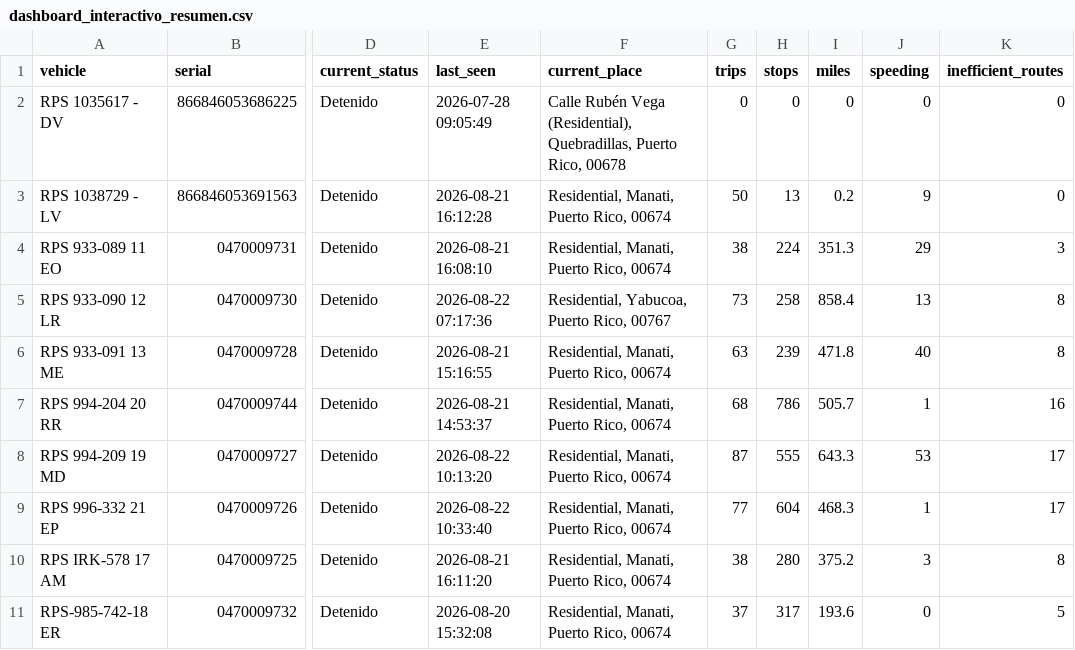
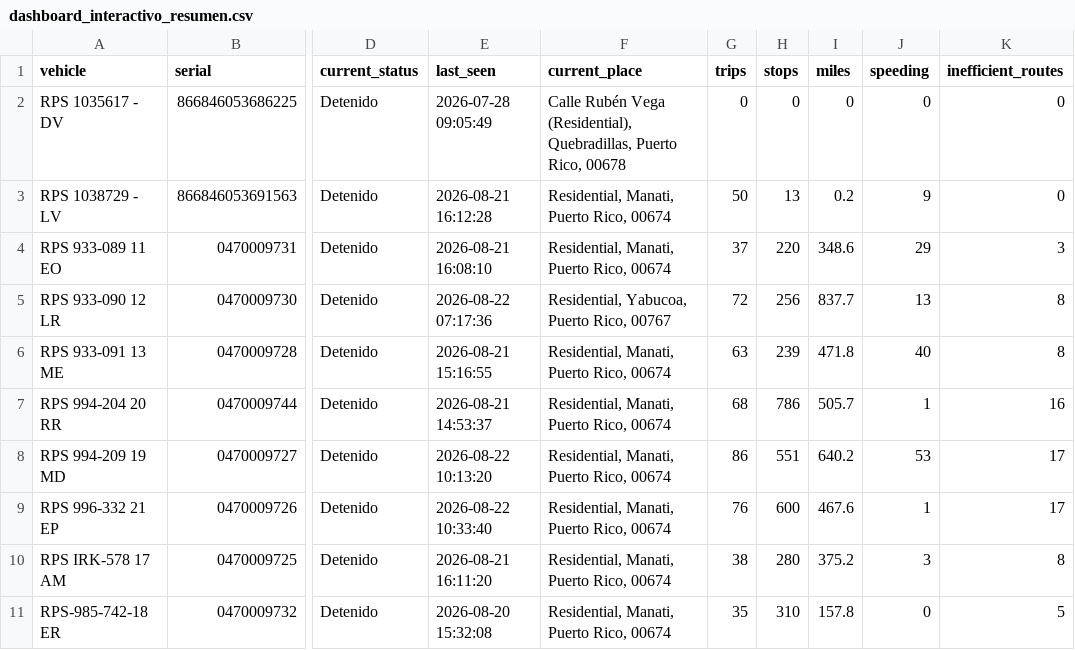
Before and after one commit to epac-hub/rps, a CSV file: dashboard_interactivo_resumen.csv, drawn as a sheet; only a part is shown, gaps mark what is left out; the diff names each change by its address in the sheet, - before the commit and + after, or states it on an @@ line.

```diff
--- a/dashboard_interactivo_resumen.csv
+++ b/dashboard_interactivo_resumen.csv
-G4 (trips): 38
+G4 (trips): 37
-H4 (stops): 224
+H4 (stops): 220
-I4 (miles): 351.3
+I4 (miles): 348.6
-G5 (trips): 73
+G5 (trips): 72
-H5 (stops): 258
+H5 (stops): 256
-I5 (miles): 858.4
+I5 (miles): 837.7
-G8 (trips): 87
+G8 (trips): 86
-H8 (stops): 555
+H8 (stops): 551
-I8 (miles): 643.3
+I8 (miles): 640.2
-G9 (trips): 77
+G9 (trips): 76
-H9 (stops): 604
+H9 (stops): 600
-I9 (miles): 468.3
+I9 (miles): 467.6
-G11 (trips): 37
+G11 (trips): 35
-H11 (stops): 317
+H11 (stops): 310
-I11 (miles): 193.6
+I11 (miles): 157.8
```
Also changed, not shown: dashboard_interactivo_rutas.csv, 2 other files.
